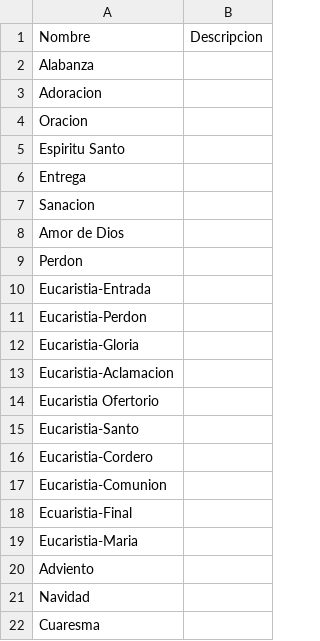
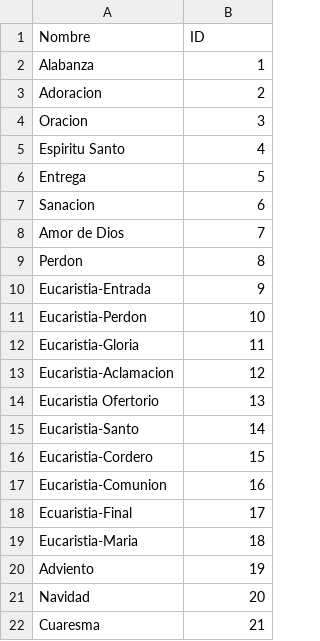
Before and after one commit to nsaavedra87/cancionero-cat-lico, a CSV file: categorias.csv, drawn as a sheet.

Commit message:
Update categorias.csv

```diff
--- a/categorias.csv
+++ b/categorias.csv
@@ -1,22 +1,22 @@
-Nombre,Descripcion
-Alabanza,
-Adoracion,
-Oracion,
-Espiritu Santo,
-Entrega,
-Sanacion,
-Amor de Dios,
-Perdon,
-Eucaristia-Entrada,
-Eucaristia-Perdon,
-Eucaristia-Gloria,
-Eucaristia-Aclamacion,
-Eucaristia Ofertorio,
-Eucaristia-Santo,
-Eucaristia-Cordero,
-Eucaristia-Comunion,
-Ecuaristia-Final,
-Eucaristia-Maria,
-Adviento,
-Navidad,
-Cuaresma,
+Nombre,ID
+Alabanza,1
+Adoracion,2
+Oracion,3
+Espiritu Santo,4
+Entrega,5
+Sanacion,6
+Amor de Dios,7
+Perdon,8
+Eucaristia-Entrada,9
+Eucaristia-Perdon,10
+Eucaristia-Gloria,11
+Eucaristia-Aclamacion,12
+Eucaristia Ofertorio,13
+Eucaristia-Santo,14
+Eucaristia-Cordero,15
+Eucaristia-Comunion,16
+Ecuaristia-Final,17
+Eucaristia-Maria,18
+Adviento,19
+Navidad,20
+Cuaresma,21
```
